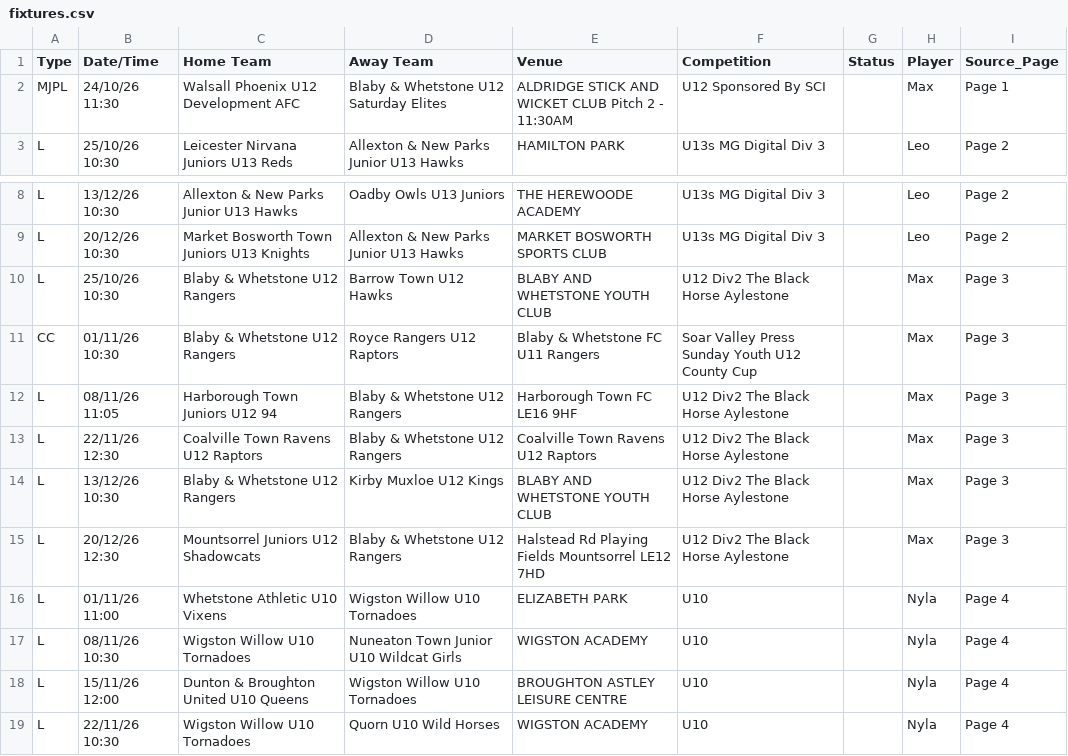
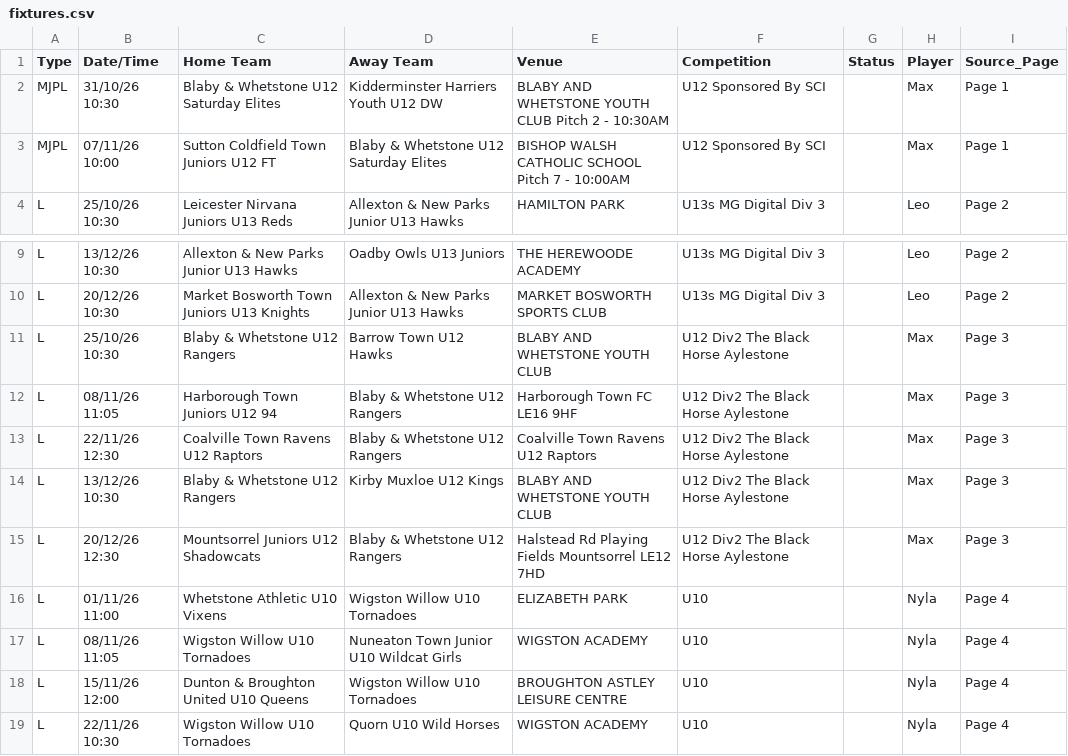
Before and after one commit to SurnmHanes/FullTime, a CSV file: fixtures.csv, drawn as a sheet; only a part is shown, gaps mark what is left out.

```diff
--- a/fixtures.csv
+++ b/fixtures.csv
@@ -1,3 +1,4 @@
 Type,Date/Time,Home Team,Away Team,Venue,Competition,Status,Player,Source_Page
-MJPL,24/10/26 11:30,Walsall Phoenix U12 Development AFC,Blaby & Whetstone U12 Saturday Elites,ALDRIDGE STICK AND WICKET CLUB Pitch 2 - 11:30AM,U12 Sponsored By SCI,,Max,Page 1
+MJPL,31/10/26 10:30,Blaby & Whetstone U12 Saturday Elites,Kidderminster Harriers Youth U12 DW,BLABY AND WHETSTONE YOUTH CLUB Pitch 2 - 10:30AM,U12 Sponsored By SCI,,Max,Page 1
+MJPL,07/11/26 10:00,Sutton Coldfield Town Juniors U12 FT,Blaby & Whetstone U12 Saturday Elites,BISHOP WALSH CATHOLIC SCHOOL Pitch 7 - 10:00AM,U12 Sponsored By SCI,,Max,Page 1
 L,25/10/26 10:30,Leicester Nirvana Juniors U13 Reds,Allexton & New Parks Junior U13 Hawks,HAMILTON PARK,U13s MG Digital Div 3,,Leo,Page 2
@@ -10,3 +11,2 @@ L,20/12/26 10:30,Market Bosworth Town Juniors U13 Knights,Allexton & New Parks J
 L,25/10/26 10:30,Blaby & Whetstone U12 Rangers,Barrow Town U12 Hawks,BLABY AND WHETSTONE YOUTH CLUB,U12 Div2 The Black Horse Aylestone,,Max,Page 3
-CC,01/11/26 10:30,Blaby & Whetstone U12 Rangers,Royce Rangers U12 Raptors,Blaby & Whetstone FC U11 Rangers,Soar Valley Press Sunday Youth U12 County Cup,,Max,Page 3
 L,08/11/26 11:05,Harborough Town Juniors U12 94,Blaby & Whetstone U12 Rangers,Harborough Town FC LE16 9HF,U12 Div2 The Black Horse Aylestone,,Max,Page 3
@@ -16,3 +16,3 @@ L,20/12/26 12:30,Mountsorrel Juniors U12 Shadowcats,Blaby & Whetstone U12 Ranger
 L,01/11/26 11:00,Whetstone Athletic U10 Vixens,Wigston Willow U10 Tornadoes,ELIZABETH PARK,U10,,Nyla,Page 4
-L,08/11/26 10:30,Wigston Willow U10 Tornadoes,Nuneaton Town Junior U10 Wildcat Girls,WIGSTON ACADEMY,U10,,Nyla,Page 4
+L,08/11/26 11:05,Wigston Willow U10 Tornadoes,Nuneaton Town Junior U10 Wildcat Girls,WIGSTON ACADEMY,U10,,Nyla,Page 4
 L,15/11/26 12:00,Dunton & Broughton United U10 Queens,Wigston Willow U10 Tornadoes,BROUGHTON ASTLEY LEISURE CENTRE,U10,,Nyla,Page 4
```
